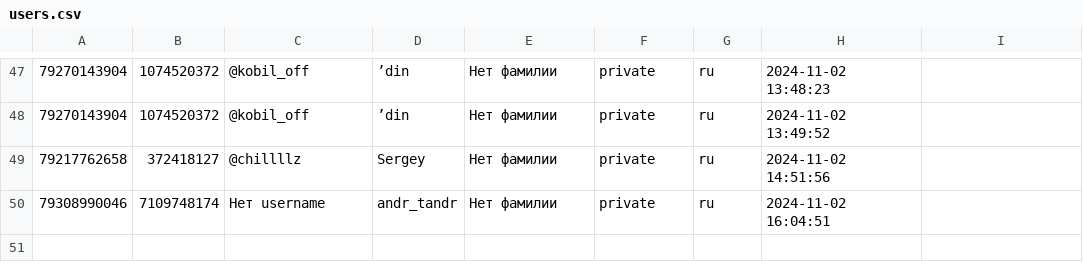
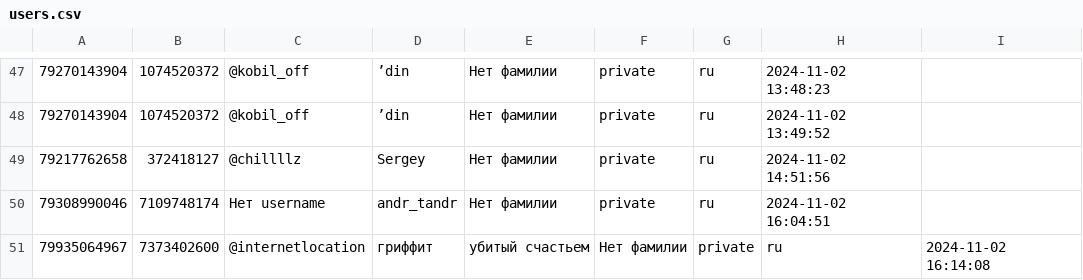
Before and after one commit to TheFoZzY/usersFRONEST, a CSV file: users.csv, drawn as a sheet; only a part is shown, gaps mark what is left out; the diff names each change by its address in the sheet, - before the commit and + after, or states it on an @@ line.

Commit message:
Обновлен файл users.csv

```diff
--- a/users.csv
+++ b/users.csv
+row 51: 79935064967 | 7373402600 | @internetlocation | гриффит | убитый счастьем | Нет фамилии | private | ru | 2024-11-02 16:14:08
```
